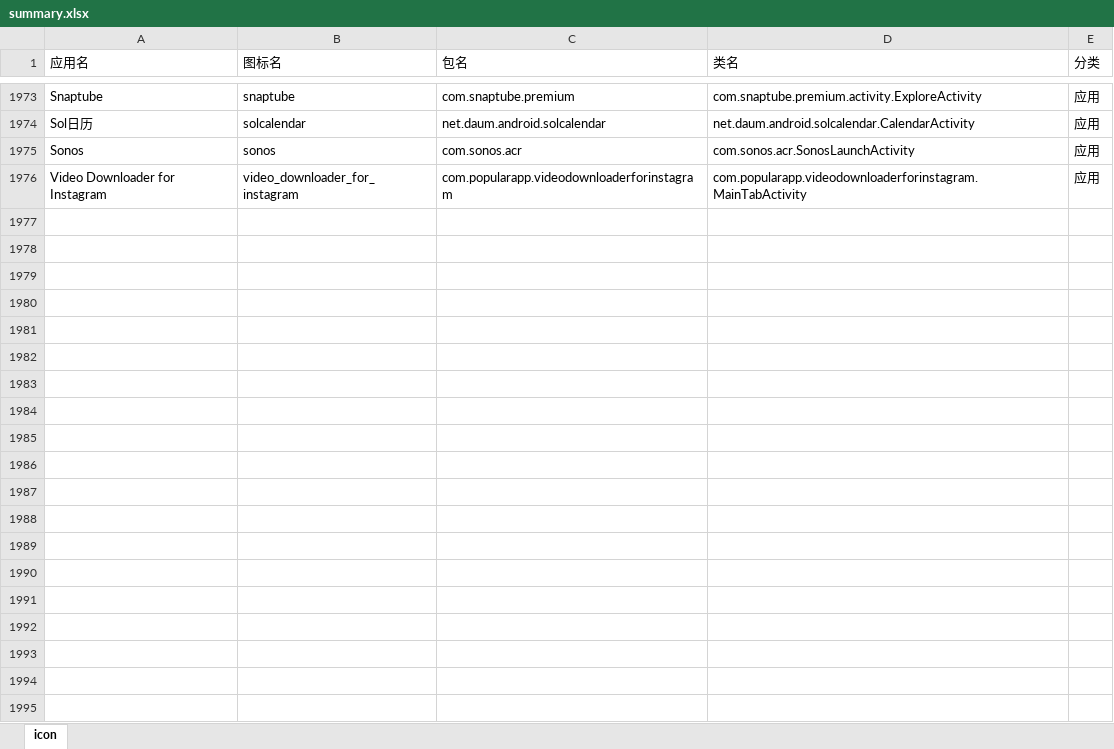
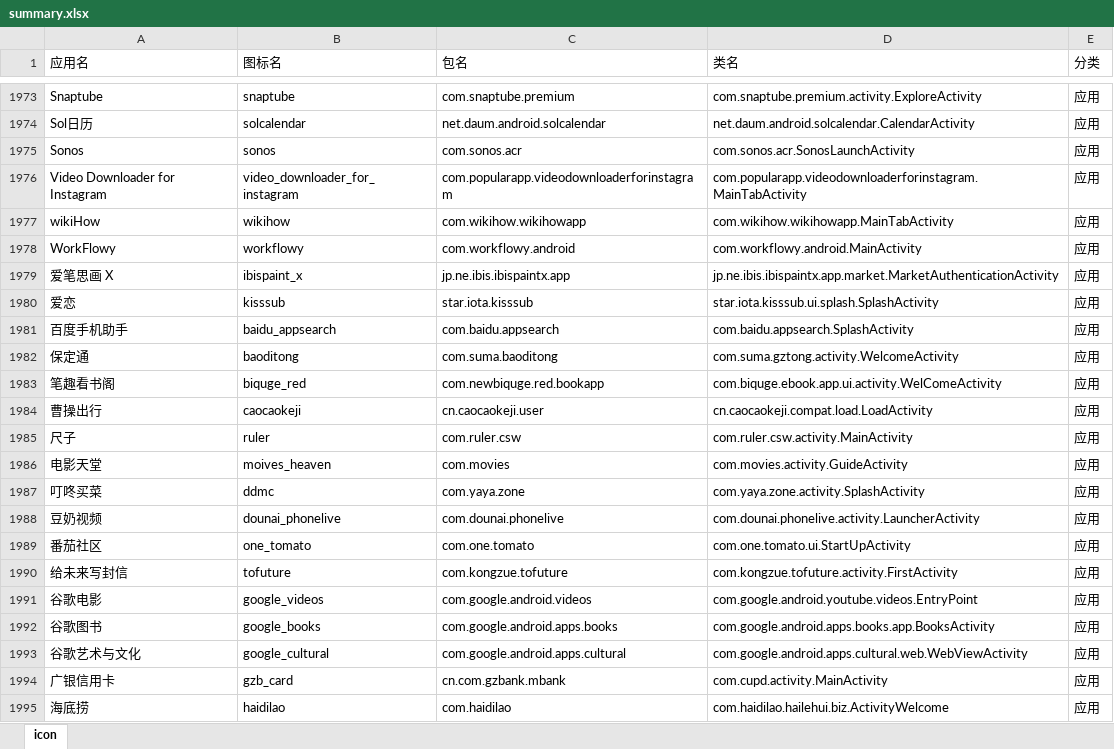
Before and after one commit to cjycsm/mistiness-iconpack, an Excel workbook: summary.xlsx, sheet icon, drawn as a sheet; only a part is shown, gaps mark what is left out; values as stored, in another font and other column widths than the file's, no borders; the diff covers the shown part only; the diff names each change by its address in the sheet, - before the commit and + after, or states it on an @@ line.

```diff
--- a/summary.xlsx (sheet icon)
+++ b/summary.xlsx (sheet icon)
+row 1977: wikiHow | wikihow | com.wikihow.wikihowapp | com.wikihow.wikihowapp.MainTabActivity | 应用
+row 1978: WorkFlowy | workflowy | com.workflowy.android | com.workflowy.android.MainActivity | 应用
+row 1979: 爱笔思画 X | ibispaint_x | jp.ne.ibis.ibispaintx.app | jp.ne.ibis.ibispaintx.app.market.MarketAuthenticationActivity | 应用
+row 1980: 爱恋 | kisssub | star.iota.kisssub | star.iota.kisssub.ui.splash.SplashActivity | 应用
+row 1981: 百度手机助手 | baidu_appsearch | com.baidu.appsearch | com.baidu.appsearch.SplashActivity | 应用
+row 1982: 保定通 | baoditong | com.suma.baoditong | com.suma.gztong.activity.WelcomeActivity | 应用
+row 1983: 笔趣看书阁 | biquge_red | com.newbiquge.red.bookapp | com.biquge.ebook.app.ui.activity.WelComeActivity | 应用
+row 1984: 曹操出行 | caocaokeji | cn.caocaokeji.user | cn.caocaokeji.compat.load.LoadActivity | 应用
+row 1985: 尺子 | ruler | com.ruler.csw | com.ruler.csw.activity.MainActivity | 应用
+row 1986: 电影天堂 | moives_heaven | com.movies | com.movies.activity.GuideActivity | 应用
+row 1987: 叮咚买菜 | ddmc | com.yaya.zone | com.yaya.zone.activity.SplashActivity | 应用
+row 1988: 豆奶视频 | dounai_phonelive | com.dounai.phonelive | com.dounai.phonelive.activity.LauncherActivity | 应用
+row 1989: 番茄社区 | one_tomato | com.one.tomato | com.one.tomato.ui.StartUpActivity | 应用
+row 1990: 给未来写封信 | tofuture | com.kongzue.tofuture | com.kongzue.tofuture.activity.FirstActivity | 应用
+row 1991: 谷歌电影 | google_videos | com.google.android.videos | com.google.android.youtube.videos.EntryPoint | 应用
+row 1992: 谷歌图书 | google_books | com.google.android.apps.books | com.google.android.apps.books.app.BooksActivity | 应用
+row 1993: 谷歌艺术与文化 | google_cultural | com.google.android.apps.cultural | com.google.android.apps.cultural.web.WebViewActivity | 应用
+row 1994: 广银信用卡 | gzb_card | cn.com.gzbank.mbank | com.cupd.activity.MainActivity | 应用
+row 1995: 海底捞 | haidilao | com.haidilao | com.haidilao.hailehui.biz.ActivityWelcome | 应用
```
Also changed, not shown: 13 added rows elsewhere in this sheet, 14 other files.
